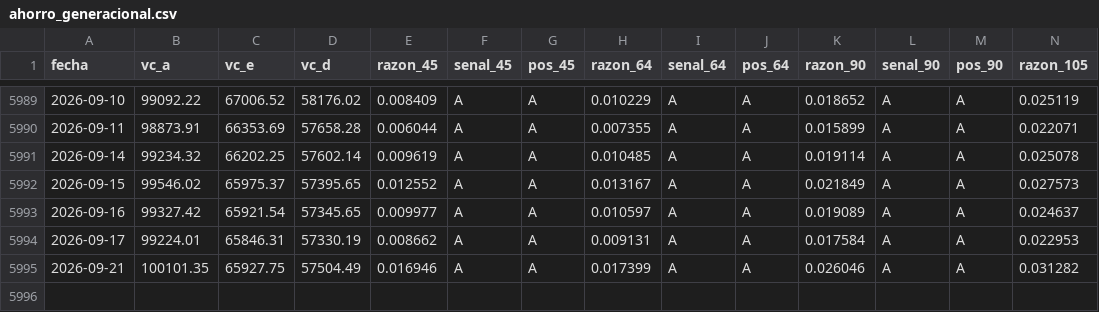
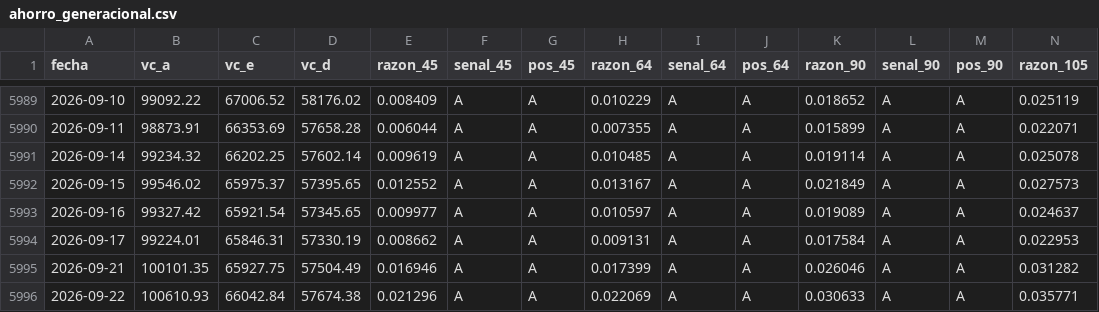
Before and after one commit to rodrigoaguirrediaz6644/alphadata-beta, a CSV file: registro/ahorro_generacional.csv, drawn as a sheet; only a part is shown, gaps mark what is left out; rows hold the shown columns only; the diff names each change by its address in the sheet, - before the commit and + after, or states it on an @@ line.

```diff
--- a/registro/ahorro_generacional.csv
+++ b/registro/ahorro_generacional.csv
+row 5996: 2026-09-22 | 100610.93 | 66042.84 | 57674.38 | 0.021296 | A | A | 0.022069 | A | A | 0.030633 | A | A | 0.035771
```
